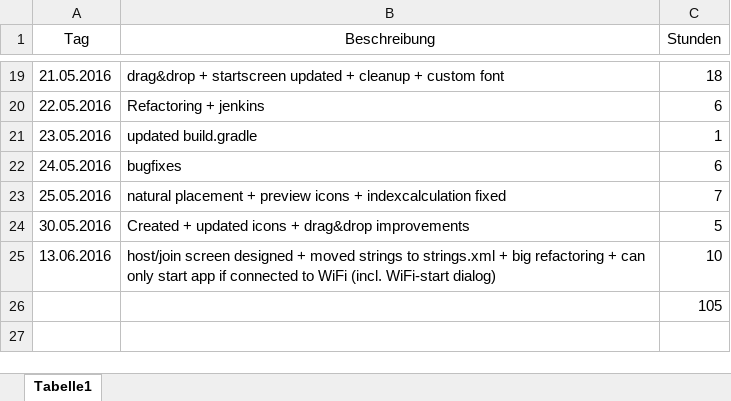
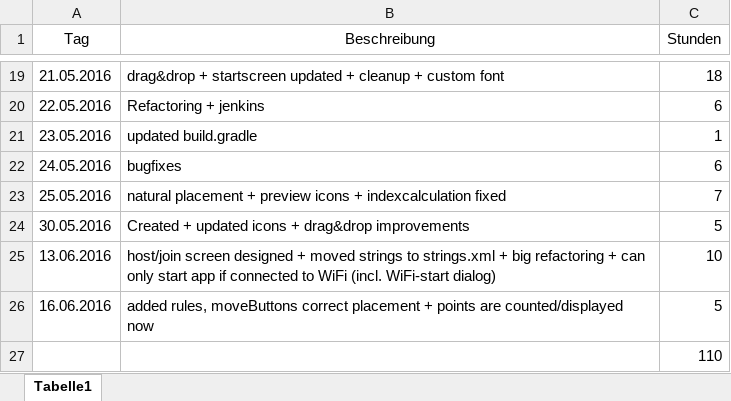
Before and after one commit to mamen/se2blokus, an Excel workbook: Docs/stundenliste_markus.xlsx, sheet Tabelle1, drawn as a sheet; only a part is shown, gaps mark what is left out; values as stored, in another font and other column widths than the file's, no borders; addresses are those after the commit; the diff names each change by its address in the sheet, - before the commit and + after, or states it on an @@ line.

Commit message:
stundenliste update

```diff
--- a/Docs/stundenliste_markus.xlsx (sheet Tabelle1)
+++ b/Docs/stundenliste_markus.xlsx (sheet Tabelle1)
+row 26: 16.06.2016 | added rules, moveButtons correct placement + points are counted/displayed now | 5
-C27 (Stunden): 105
+C27 (Stunden): 110
```
